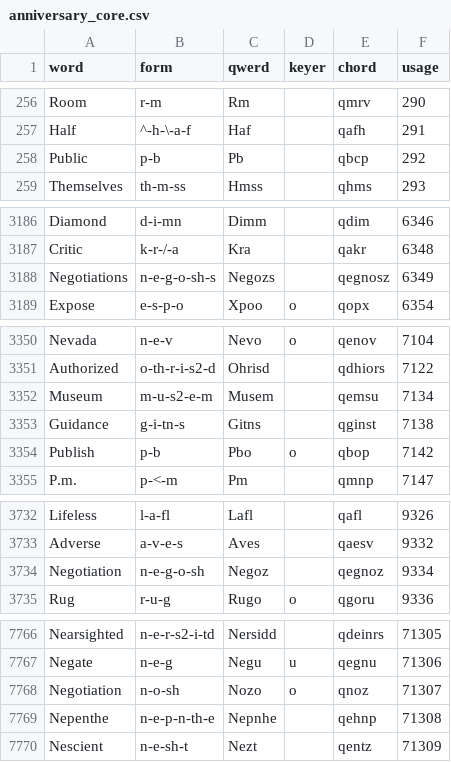
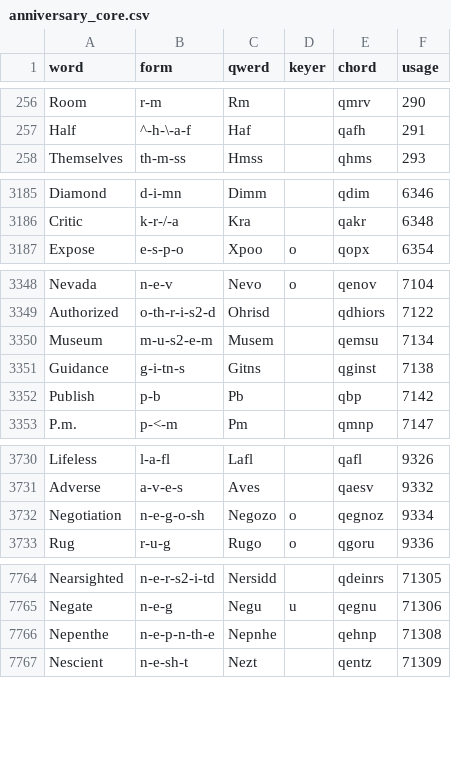
Before and after one commit to codepoke-kk/qwertigraphy, a CSV file: qwertigraph/dictionaries/anniversary_core.csv, drawn as a sheet; only a part is shown, gaps mark what is left out; the diff covers the shown part only.

```diff
--- a/qwertigraph/dictionaries/anniversary_core.csv
+++ b/qwertigraph/dictionaries/anniversary_core.csv
@@ -257,3 +257,2 @@ Room,r-m,Rm,,qmrv,290
 Half,^-h-\-a-f,Haf,,qafh,291
-Public,p-b,Pb,,qbcp,292
 Themselves,th-m-ss,Hmss,,qhms,293
@@ -3187,3 +3186,2 @@ Diamond,d-i-mn,Dimm,,qdim,6346
 Critic,k-r-/-a,Kra,,qakr,6348
-Negotiations,n-e-g-o-sh-s,Negozs,,qegnosz,6349
 Expose,e-s-p-o,Xpoo,o,qopx,6354
@@ -3353,3 +3351,3 @@ Museum,m-u-s2-e-m,Musem,,qemsu,7134
 Guidance,g-i-tn-s,Gitns,,qginst,7138
-Publish,p-b,Pbo,o,qbop,7142
+Publish,p-b,Pb,,qbp,7142
 P.m.,p-<-m,Pm,,qmnp,7147
@@ -3733,3 +3731,3 @@ Lifeless,l-a-fl,Lafl,,qafl,9326
 Adverse,a-v-e-s,Aves,,qaesv,9332
-Negotiation,n-e-g-o-sh,Negoz,,qegnoz,9334
+Negotiation,n-e-g-o-sh,Negozo,o,qegnoz,9334
 Rug,r-u-g,Rugo,o,qgoru,9336
@@ -7767,3 +7765,2 @@ Nearsighted,n-e-r-s2-i-td,Nersidd,,qdeinrs,71305
 Negate,n-e-g,Negu,u,qegnu,71306
-Negotiation ,n-o-sh,Nozo,o,qnoz,71307
 Nepenthe,n-e-p-n-th-e,Nepnhe,,qehnp,71308
```
Also changed, not shown: 2 edited cells elsewhere in this file, qwertigraph/dictionaries/anniversary_cmu.csv, qwertigraph/dictionaries/anniversary_supplement.csv.
